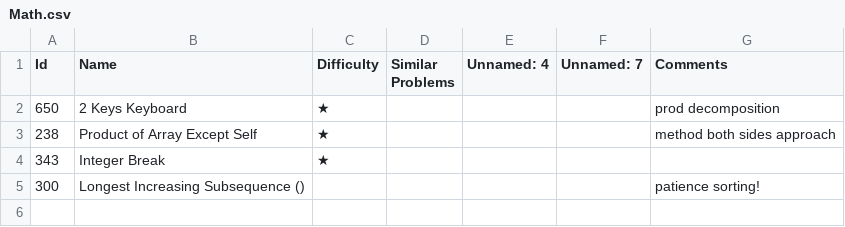
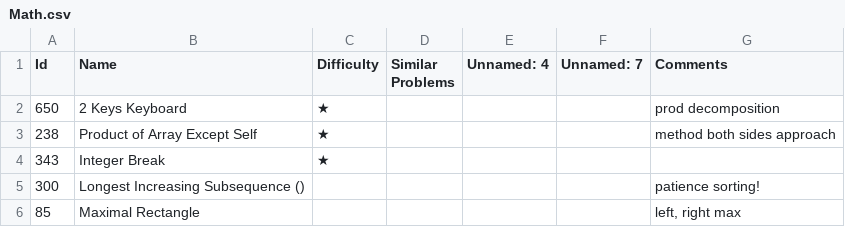
Before and after one commit to letaoZ/shua, a CSV file: Math.csv, drawn as a sheet; the diff names each change by its address in the sheet, - before the commit and + after, or states it on an @@ line.

```diff
--- a/Math.csv
+++ b/Math.csv
+row 6: 85 | Maximal Rectangle |  |  |  |  | left, right max
```
Also changed, not shown: DP.csv, 3 other files.
